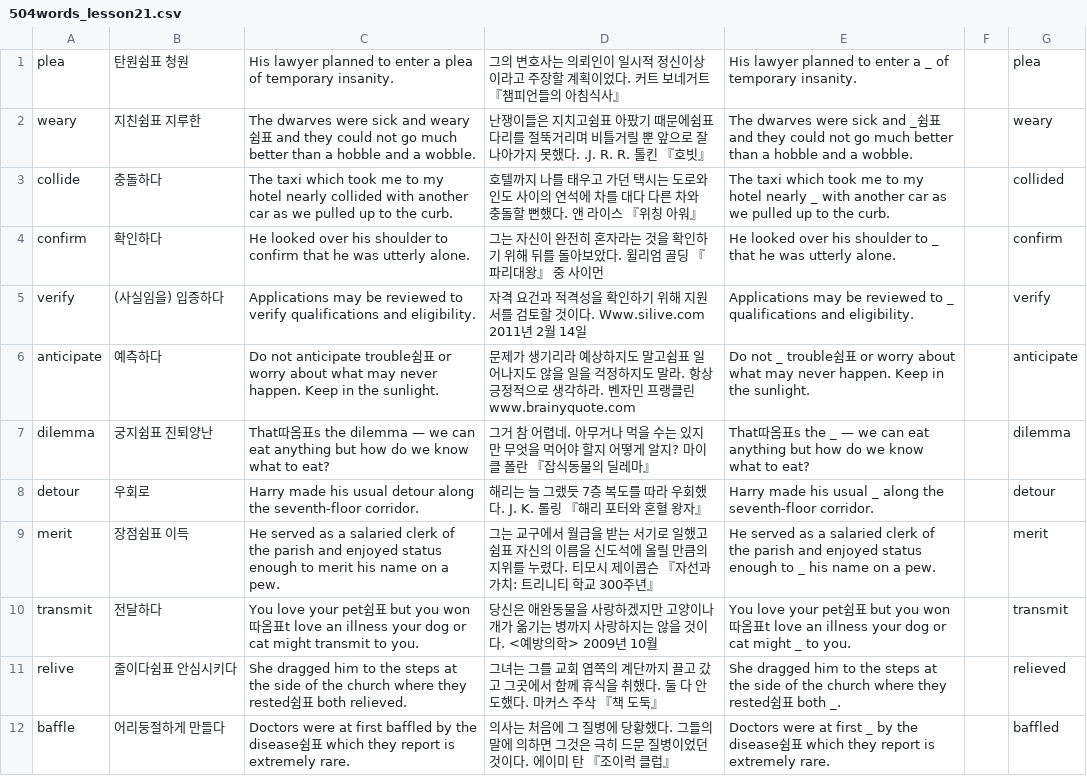
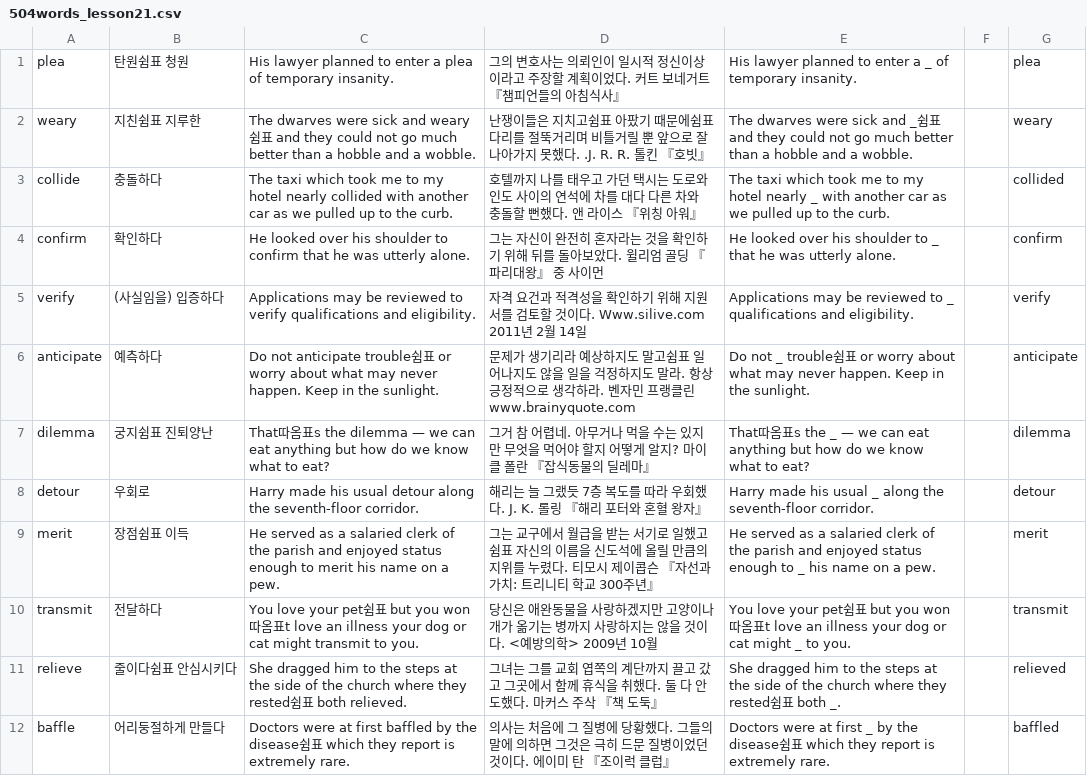
Before and after one commit to opal2718/english_words, a CSV file: csvs/504words_lesson21.csv, drawn as a sheet.

```diff
--- a/csvs/504words_lesson21.csv
+++ b/csvs/504words_lesson21.csv
@@ -10,3 +10,3 @@ merit,장점쉼표 이득,He served as a salaried clerk of the parish and enjoye
 transmit,전달하다,You love your pet쉼표 but you won따옴표t love an illness your dog or cat might transmit to you.,당신은 애완동물을 사랑하겠지만 고양이나 개가 옮기는 병까지 사랑하지는 않을 것이다. <예방의학> 2009년 10월,You love your pet쉼표 but you won따옴표t love an illness your dog or cat might _ to you.,,transmit
-relive,줄이다쉼표 안심시키다,She dragged him to the steps at the side of the church where they rested쉼표 both relieved.,그녀는 그를 교회 엽쪽의 계단까지 끌고 갔고 그곳에서 함께 휴식을 취했다. 둘 다 안도했다. 마커스 주삭 『책 도둑』,She dragged him to the steps at the side of the church where they rested쉼표 both _.,,relieved
+relieve,줄이다쉼표 안심시키다,She dragged him to the steps at the side of the church where they rested쉼표 both relieved.,그녀는 그를 교회 엽쪽의 계단까지 끌고 갔고 그곳에서 함께 휴식을 취했다. 둘 다 안도했다. 마커스 주삭 『책 도둑』,She dragged him to the steps at the side of the church where they rested쉼표 both _.,,relieved
 baffle,어리둥절하게 만들다,Doctors were at first baffled by the disease쉼표 which they report is extremely rare.,의사는 처음에 그 질병에 당황했다. 그들의 말에 의하면 그것은 극히 드문 질병이었던 것이다. 에이미 탄 『조이럭 클럽』,Doctors were at first _ by the disease쉼표 which they report is extremely rare.,,baffled
```
Also changed, not shown: csvs/504words_lesson20.csv, 1 other file.
